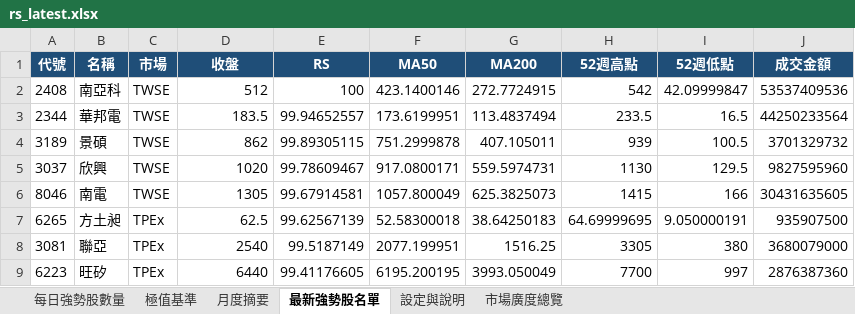
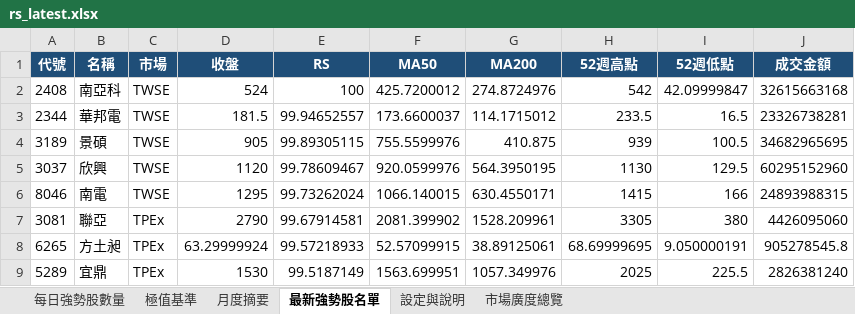
Before and after one commit to jan770610-dot/tw-stock-dashboard-test, an Excel workbook: rs_latest.xlsx, sheet 最新強勢股名單, drawn as a sheet; only a part is shown; values as stored, in another font and other column widths than the file's, no borders; removed rows and columns are numbered as before the commit, all else as after; the diff covers the shown part only; the diff names each change by its address in the sheet, - before the commit and + after, or states it on an @@ line.

```diff
--- a/rs_latest.xlsx (sheet 最新強勢股名單)
+++ b/rs_latest.xlsx (sheet 最新強勢股名單)
-D2 (收盤): 512
+D2 (收盤): 524
-F2 (MA50): 423.1400146
+F2 (MA50): 425.7200012
-G2 (MA200): 272.7724915
+G2 (MA200): 274.8724976
-J2 (成交金額): 53537409536
+J2 (成交金額): 32615663168
-D3 (收盤): 183.5
+D3 (收盤): 181.5
-F3 (MA50): 173.6199951
+F3 (MA50): 173.6600037
-G3 (MA200): 113.4837494
+G3 (MA200): 114.1715012
-J3 (成交金額): 44250233564
+J3 (成交金額): 23326738281
-D4 (收盤): 862
+D4 (收盤): 905
-F4 (MA50): 751.2999878
+F4 (MA50): 755.5599976
-G4 (MA200): 407.105011
+G4 (MA200): 410.875
-J4 (成交金額): 3701329732
+J4 (成交金額): 34682965695
-D5 (收盤): 1020
+D5 (收盤): 1120
-F5 (MA50): 917.0800171
+F5 (MA50): 920.0599976
-G5 (MA200): 559.5974731
+G5 (MA200): 564.3950195
-J5 (成交金額): 9827595960
+J5 (成交金額): 60295152960
-D6 (收盤): 1305
+D6 (收盤): 1295
-E6 (RS): 99.67914581
+E6 (RS): 99.73262024
-F6 (MA50): 1057.800049
+F6 (MA50): 1066.140015
-G6 (MA200): 625.3825073
+G6 (MA200): 630.4550171
-J6 (成交金額): 30431635605
+J6 (成交金額): 24893988315
-row 7: 6265 | 方土昶 | TPEx | 62.5 | 99.62567139 | 52.58300018 | 38.64250183 | 64.69999695 | 9.050000191 | 935907500
-D7 (收盤): 2540
+D7 (收盤): 2790
-E7 (RS): 99.5187149
+E7 (RS): 99.67914581
-F7 (MA50): 2077.199951
+F7 (MA50): 2081.399902
-G7 (MA200): 1516.25
+G7 (MA200): 1528.209961
-J7 (成交金額): 3680079000
+J7 (成交金額): 4426095060
-row 9: 6223 | 旺矽 | TPEx | 6440 | 99.41176605 | 6195.200195 | 3993.050049 | 7700 | 997 | 2876387360
+row 8: 6265 | 方土昶 | TPEx | 63.29999924 | 99.57218933 | 52.57099915 | 38.89125061 | 68.69999695 | 9.050000191 | 905278545.8
+row 9: 5289 | 宜鼎 | TPEx | 1530 | 99.5187149 | 1563.699951 | 1057.349976 | 2025 | 225.5 | 2826381240
```
Also changed, not shown: 45 added rows, 42 removed rows and 202 edited cells elsewhere in this sheet, sheet 每日強勢股數量, sheet 月度摘要, sheet 設定與說明, sheet 極值基準, sheet 市場廣度總覽, charts or pictures, duck_latest.xlsx, 1 other file.
